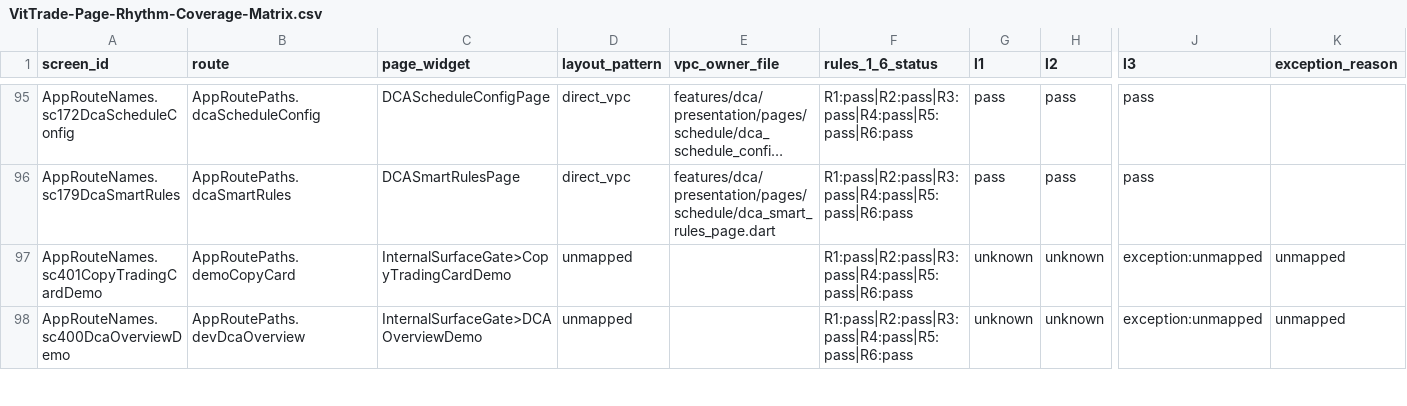
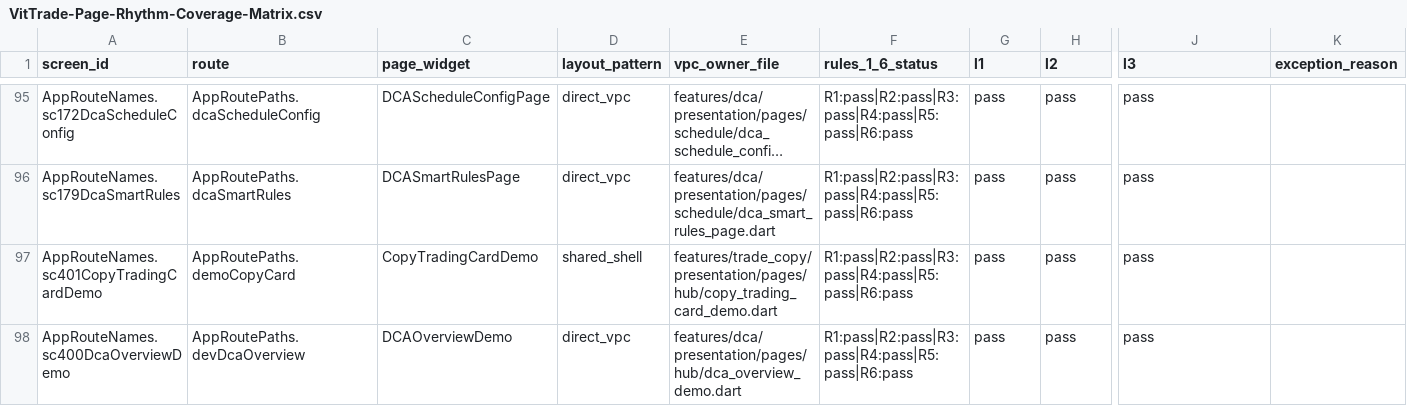
Before and after one commit to LonelyTraderBay/Tao-app-trad-figma-sang-fultter-bang-ui-ux-pro-max-truc-tiep-tu-code, a CSV file: docs/02_FLUTTER_MIGRATION/audits/VitTrade-Page-Rhythm-Coverage-Matrix.csv, drawn as a sheet; only a part is shown, gaps mark what is left out; long unchanged cells end in …; the diff covers the shown part only; the diff names each change by its address in the sheet, - before the commit and + after, or states it on an @@ line.

```diff
--- a/docs/02_FLUTTER_MIGRATION/audits/VitTrade-Page-Rhythm-Coverage-Matrix.csv
+++ b/docs/02_FLUTTER_MIGRATION/audits/VitTrade-Page-Rhythm-Coverage-Matrix.csv
-C97 (page_widget): InternalSurfaceGate>CopyTradingCardDemo
+C97 (page_widget): CopyTradingCardDemo
-D97 (layout_pattern): unmapped
+D97 (layout_pattern): shared_shell
-E97 (vpc_owner_file): (empty)
+E97 (vpc_owner_file): features/trade_copy/presentation/pages/hub/copy_trading_card_demo.dart
-G97:G98 (l1): unknown
+G97:G98 (l1): pass
-H97:H98 (l2): unknown
+H97:H98 (l2): pass
-J97:J98 (l3): exception:unmapped
+J97:J98 (l3): pass
-K97:K98 (exception_reason): unmapped
+K97:K98 (exception_reason): (empty)
-C98 (page_widget): InternalSurfaceGate>DCAOverviewDemo
+C98 (page_widget): DCAOverviewDemo
-D98 (layout_pattern): unmapped
+D98 (layout_pattern): direct_vpc
-E98 (vpc_owner_file): (empty)
+E98 (vpc_owner_file): features/dca/presentation/pages/hub/dca_overview_demo.dart
```
Also changed, not shown: 101 edited cells elsewhere in this file, docs/02_FLUTTER_MIGRATION/audits/VitTrade-Page-Rhythm-Screen-Compliance.csv, 3 other files.
